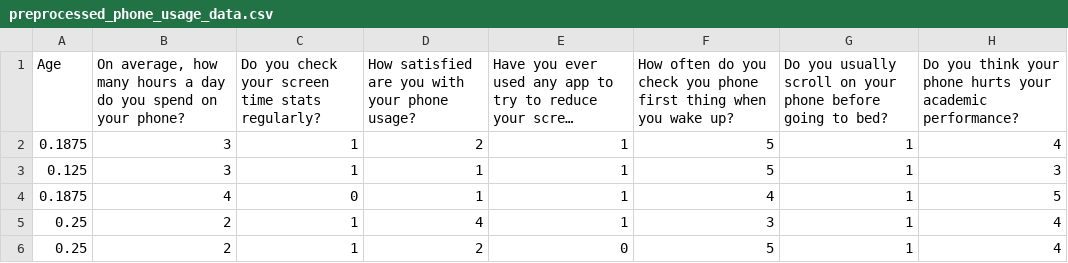
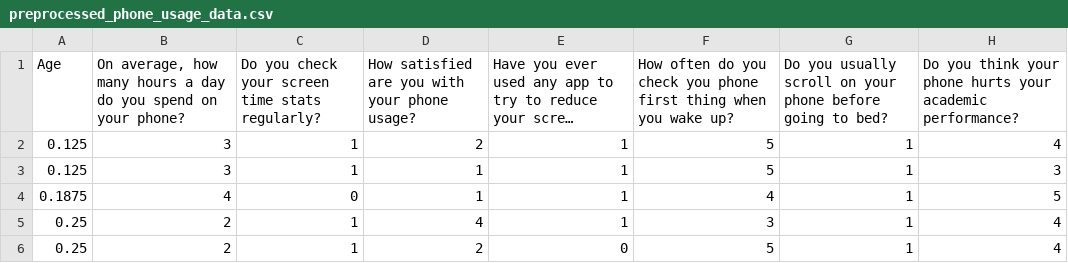
Before and after one commit to HusseinHanafy207/Phone_Addiction_Project, a CSV file: preprocessed_phone_usage_data.csv, drawn as a sheet; only a part is shown; long unchanged cells end in …; the diff names each change by its address in the sheet, - before the commit and + after, or states it on an @@ line.

```diff
--- a/preprocessed_phone_usage_data.csv
+++ b/preprocessed_phone_usage_data.csv
-A2 (Age): 0.1875
+A2 (Age): 0.125
```
Also changed, not shown: phone usage data.csv, synthetic_phone_usage.csv, 1 other file.
